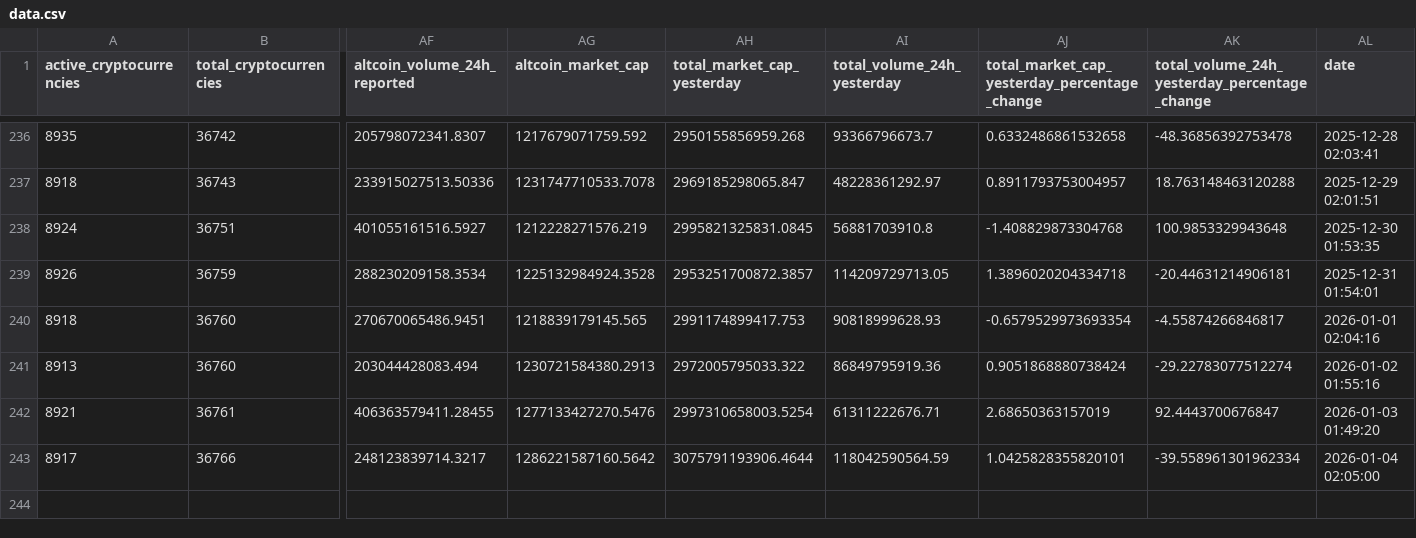
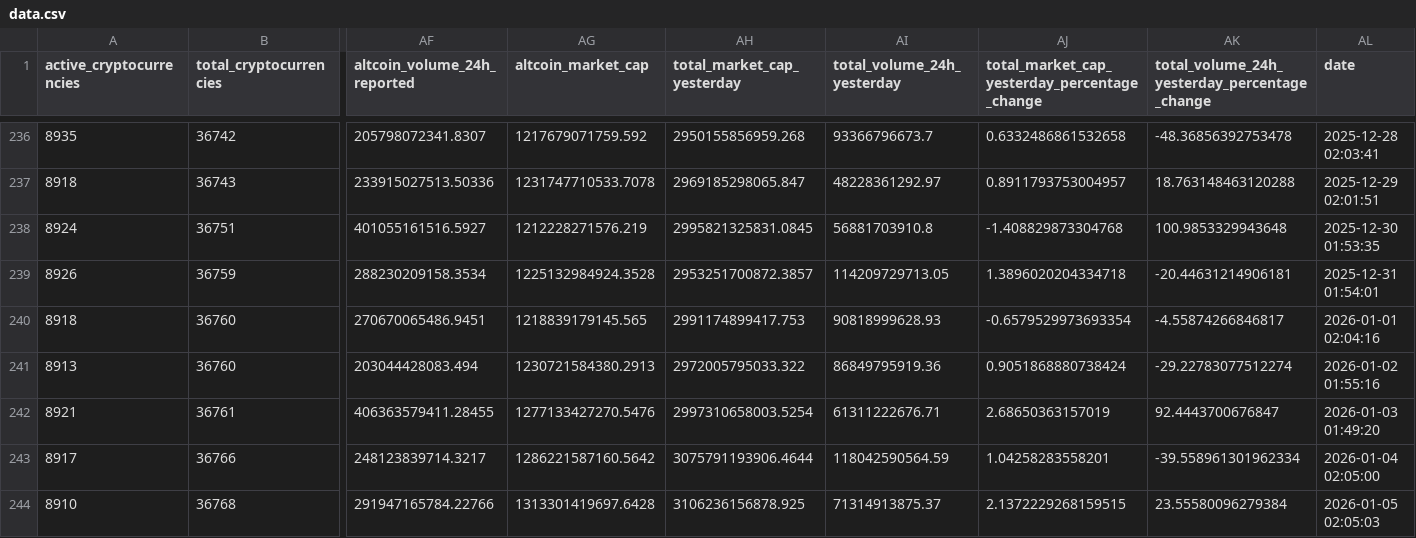
Before and after one commit to jorickdefraine/cmc-quotes-fetcher, a CSV file: data.csv, drawn as a sheet; only a part is shown, gaps mark what is left out; rows hold the shown columns only; the diff names each change by its address in the sheet, - before the commit and + after, or states it on an @@ line.

```diff
--- a/data.csv
+++ b/data.csv
-AJ243: 1.0425828355820101
+AJ243: 1.04258283558201
+row 244: 8910 | 36768 | 291947165784.22766 | 1313301419697.6428 | 3106236156878.925 | 71314913875.37 | 2.1372229268159515 | 23.55580096279384 | 2026-01-05 02:05:03
```
